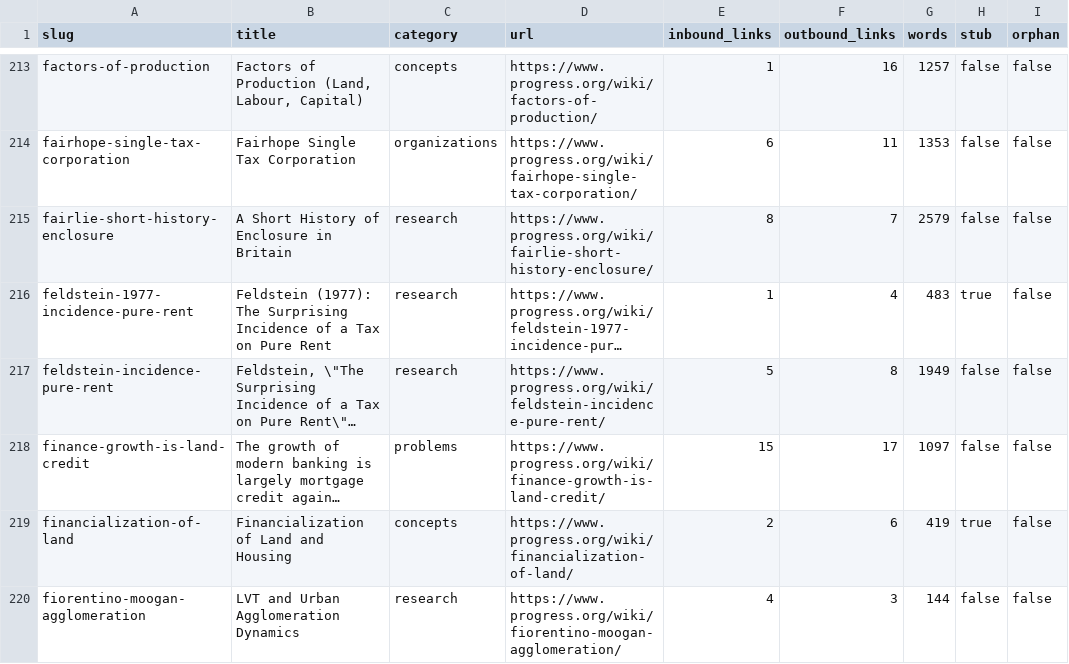
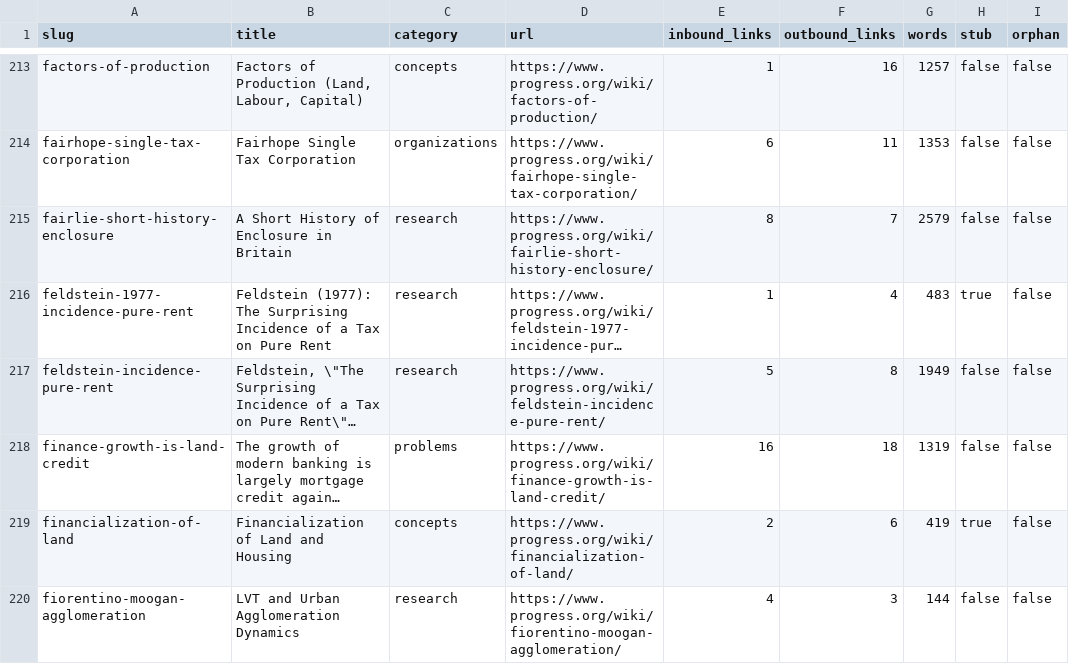
Before and after one commit to floydmari/georgism-wiki, a CSV file: sources/wiki-inventory.csv, drawn as a sheet; only a part is shown, gaps mark what is left out; long unchanged cells end in …; the diff covers the shown part only; the diff names each change by its address in the sheet, - before the commit and + after, or states it on an @@ line.

```diff
--- a/sources/wiki-inventory.csv
+++ b/sources/wiki-inventory.csv
-E218 (inbound_links): 15
+E218 (inbound_links): 16
-F218 (outbound_links): 17
+F218 (outbound_links): 18
-G218 (words): 1097
+G218 (words): 1319
```
Also changed, not shown: 1 added row and 19 edited cells elsewhere in this file, sources/exports/registry-export-2026-07-12.csv, sources/registry.csv, 3 other files.
